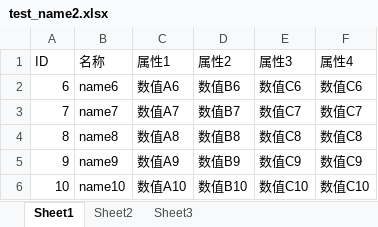
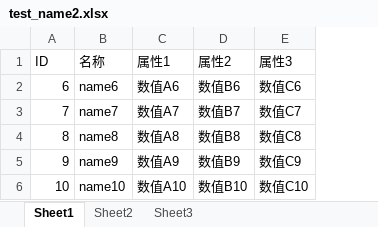
Before and after one commit to chitanda233/CME, an Excel workbook: CMExcel/bin/Debug/test_name2.xlsx, sheet Sheet1, drawn as a sheet; values as stored, in another font and other column widths than the file's, no borders; the diff names each change by its address in the sheet, - before the commit and + after, or states it on an @@ line.

```diff
--- a/CMExcel/bin/Debug/test_name2.xlsx (sheet Sheet1)
+++ b/CMExcel/bin/Debug/test_name2.xlsx (sheet Sheet1)
-column F (属性4), rows 2-6: 数值C6 | 数值C7 | 数值C8 | 数值C9 | 数值C10
```
Also changed, not shown: CMExcel/bin/Debug/test_name1.xlsx, CMExcel/bin/Debug/test_name3.xlsx, 28 other files.
